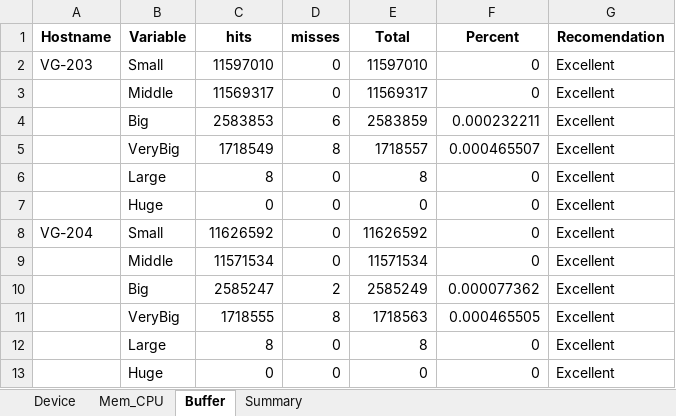
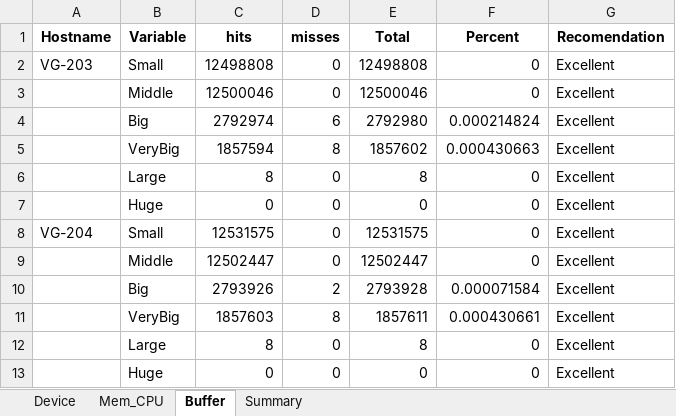
Before and after one commit to vitovincentdo/Automate-Device-Info, an Excel workbook: PreventiveMaintenance.xlsx, sheet Buffer, drawn as a sheet; values as stored, in another font and other column widths than the file's, no borders; the diff names each change by its address in the sheet, - before the commit and + after, or states it on an @@ line.

Commit message:
Make Output for Column Conclusion

```diff
--- a/PreventiveMaintenance.xlsx (sheet Buffer)
+++ b/PreventiveMaintenance.xlsx (sheet Buffer)
-C2 (hits): 11597010
+C2 (hits): 12498808
-E2 (Total): 11597010
+E2 (Total): 12498808
-C3 (hits): 11569317
+C3 (hits): 12500046
-E3 (Total): 11569317
+E3 (Total): 12500046
-C4 (hits): 2583853
+C4 (hits): 2792974
-E4 (Total): 2583859
+E4 (Total): 2792980
-F4 (Percent): 0.000232211
+F4 (Percent): 0.000214824
-C5 (hits): 1718549
+C5 (hits): 1857594
-E5 (Total): 1718557
+E5 (Total): 1857602
-F5 (Percent): 0.000465507
+F5 (Percent): 0.000430663
-C8 (hits): 11626592
+C8 (hits): 12531575
-E8 (Total): 11626592
+E8 (Total): 12531575
-C9 (hits): 11571534
+C9 (hits): 12502447
-E9 (Total): 11571534
+E9 (Total): 12502447
-C10 (hits): 2585247
+C10 (hits): 2793926
-E10 (Total): 2585249
+E10 (Total): 2793928
-F10 (Percent): 0.000077362
+F10 (Percent): 0.000071584
-C11 (hits): 1718555
+C11 (hits): 1857603
-E11 (Total): 1718563
+E11 (Total): 1857611
-F11 (Percent): 0.000465505
+F11 (Percent): 0.000430661
```
Also changed, not shown: sheet Mem_CPU, sheet Summary, sheet Device, 1 other file.
